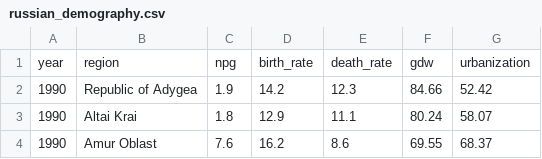
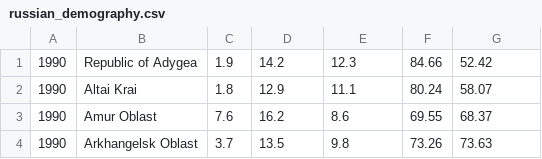
Before and after one commit to k3rnel1x/qt_op_labs_bmstu, a CSV file: laba2/russian_demography.csv, drawn as a sheet; only a part is shown; the shorter side is filled out with more unchanged rows; the diff names each change by its address in the sheet, - before the commit and + after, or states it on an @@ line.

Commit message:
basic table, visualizator, basic errors, handler, wip

```diff
--- a/laba2/russian_demography.csv
+++ b/laba2/russian_demography.csv
-row 1: year | region | npg | birth_rate | death_rate | gdw | urbanization
```
Also changed, not shown: 4 other files.
